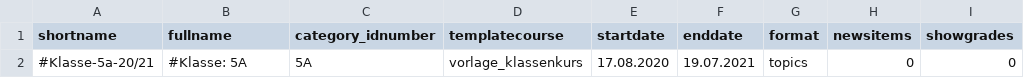
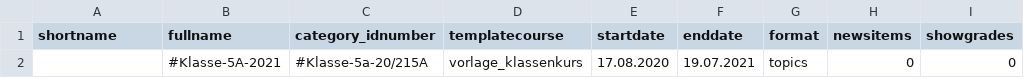
Before and after one commit to asbl/moodle-hessen, a CSV file: klassenkurse.csv, drawn as a sheet; only a part is shown; the diff names each change by its address in the sheet, - before the commit and + after, or states it on an @@ line.

```diff
--- a/klassenkurse.csv
+++ b/klassenkurse.csv
-A2 (shortname): #Klasse-5a-20/21
+A2 (shortname): (empty)
-B2 (fullname): #Klasse: 5A
+B2 (fullname): #Klasse-5A-2021
-C2 (category_idnumber): 5A
+C2 (category_idnumber): #Klasse-5a-20/215A
```
Also changed, not shown: fachkurse.csv.
